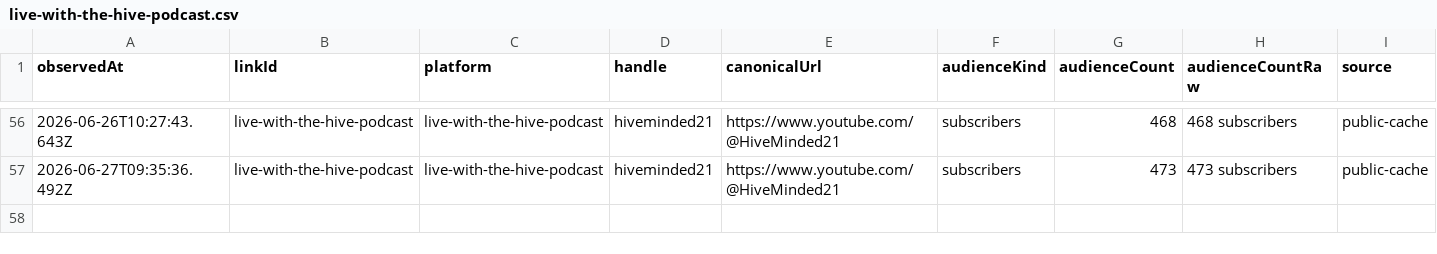
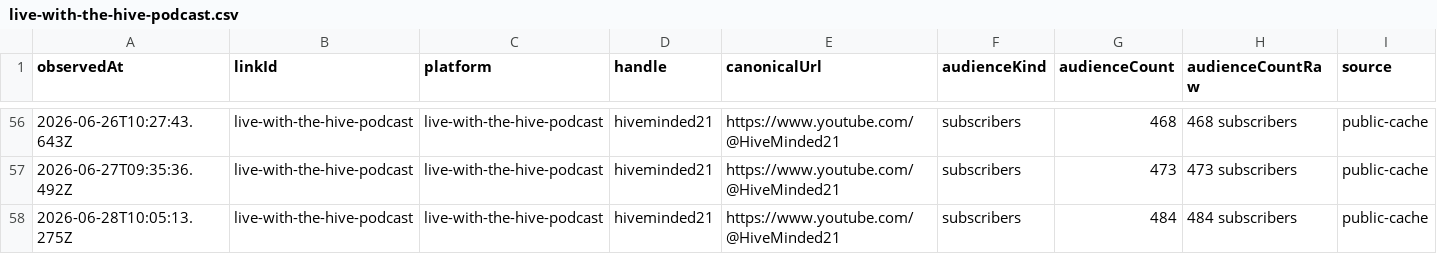
Before and after one commit to thebitcoinnova/open-links, a CSV file: public/history/followers/live-with-the-hive-podcast.csv, drawn as a sheet; only a part is shown, gaps mark what is left out.

```diff
--- a/public/history/followers/live-with-the-hive-podcast.csv
+++ b/public/history/followers/live-with-the-hive-podcast.csv
@@ -57 +57,2 @@ observedAt,linkId,platform,handle,canonicalUrl,audienceKind,audienceCount,audien
 2026-06-27T09:35:36.492Z,live-with-the-hive-podcast,live-with-the-hive-podcast,hiveminded21,https://www.youtube.com/@HiveMinded21,subscribers,473,473 subscribers,public-cache
+2026-06-28T10:05:13.275Z,live-with-the-hive-podcast,live-with-the-hive-podcast,hiveminded21,https://www.youtube.com/@HiveMinded21,subscribers,484,484 subscribers,public-cache
```
Also changed, not shown: public/history/followers/rumble.csv, public/history/followers/youtube.csv, 2 other files.
